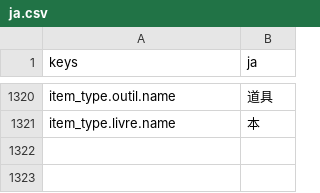
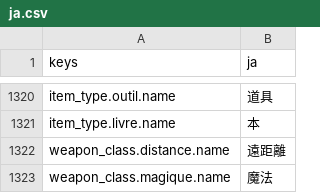
Before and after one commit to devmarcpro/voxen, a CSV file: locale/ja.csv, drawn as a sheet; only a part is shown, gaps mark what is left out; the diff names each change by its address in the sheet, - before the commit and + after, or states it on an @@ line.

```diff
--- a/locale/ja.csv
+++ b/locale/ja.csv
+row 1322: weapon_class.distance.name | 遠距離
+row 1323: weapon_class.magique.name | 魔法
```
Also changed, not shown: locale/en.csv, locale/fr.csv, 12 other files.
